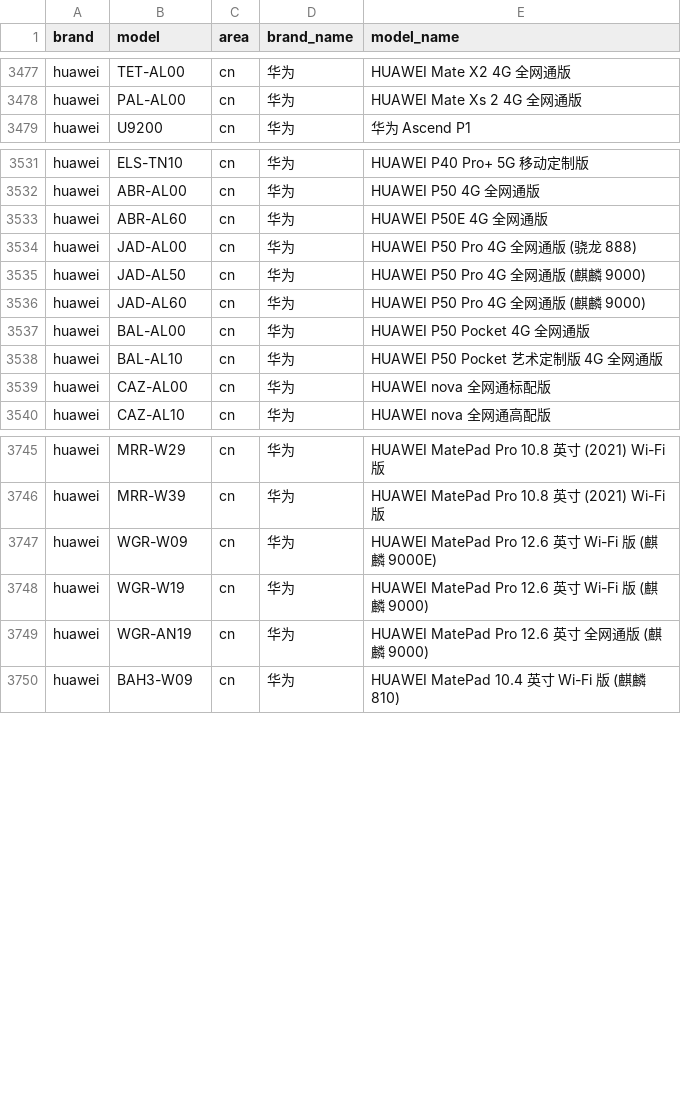
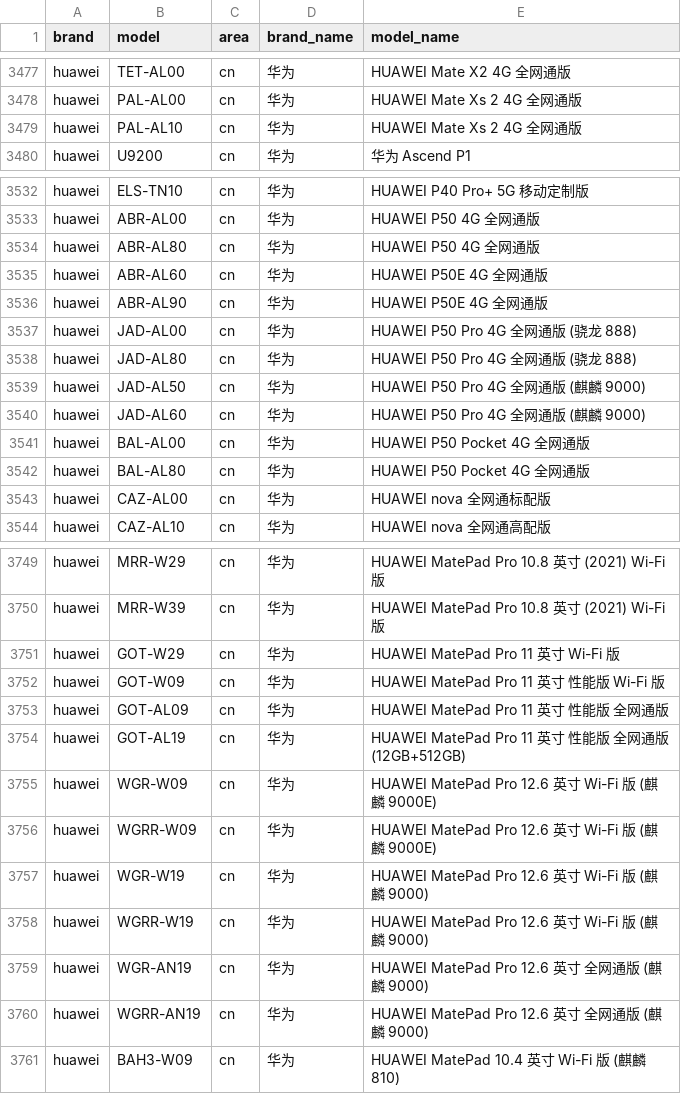
Before and after one commit to zhyi828/mobilemodels, a CSV file: brand_model.csv, drawn as a sheet; only a part is shown, gaps mark what is left out; the diff covers the shown part only.

Commit message:
Sync with MobileModels 9a6213f72d8db3a563b0e0a5e1b485ea8988ecee

```diff
--- a/brand_model.csv
+++ b/brand_model.csv
@@ -3478,2 +3478,3 @@ huawei,TET-AL00,cn,华为, HUAWEI Mate X2 4G 全网通版
 huawei,PAL-AL00,cn,华为, HUAWEI Mate Xs 2 4G 全网通版
+huawei,PAL-AL10,cn,华为, HUAWEI Mate Xs 2 4G 全网通版
 huawei,U9200,cn,华为, 华为 Ascend P1
@@ -3532,4 +3533,7 @@ huawei,ELS-TN10,cn,华为, HUAWEI P40 Pro+ 5G 移动定制版
 huawei,ABR-AL00,cn,华为, HUAWEI P50 4G 全网通版
+huawei,ABR-AL80,cn,华为, HUAWEI P50 4G 全网通版
 huawei,ABR-AL60,cn,华为, HUAWEI P50E 4G 全网通版
+huawei,ABR-AL90,cn,华为, HUAWEI P50E 4G 全网通版
 huawei,JAD-AL00,cn,华为, HUAWEI P50 Pro 4G 全网通版 (骁龙 888)
+huawei,JAD-AL80,cn,华为, HUAWEI P50 Pro 4G 全网通版 (骁龙 888)
 huawei,JAD-AL50,cn,华为, HUAWEI P50 Pro 4G 全网通版 (麒麟 9000)
@@ -3537,3 +3541,3 @@ huawei,JAD-AL60,cn,华为, HUAWEI P50 Pro 4G 全网通版 (麒麟 9000)
 huawei,BAL-AL00,cn,华为, HUAWEI P50 Pocket 4G 全网通版
-huawei,BAL-AL10,cn,华为, HUAWEI P50 Pocket 艺术定制版 4G 全网通版
+huawei,BAL-AL80,cn,华为, HUAWEI P50 Pocket 4G 全网通版
 huawei,CAZ-AL00,cn,华为, HUAWEI nova 全网通标配版
@@ -3746,5 +3750,12 @@ huawei,MRR-W29,cn,华为, HUAWEI MatePad Pro 10.8 英寸 (2021) Wi-Fi 版
 huawei,MRR-W39,cn,华为, HUAWEI MatePad Pro 10.8 英寸 (2021) Wi-Fi 版
+huawei,GOT-W29,cn,华为, HUAWEI MatePad Pro 11 英寸 Wi-Fi 版
+huawei,GOT-W09,cn,华为, HUAWEI MatePad Pro 11 英寸 性能版 Wi-Fi 版
+huawei,GOT-AL09,cn,华为, HUAWEI MatePad Pro 11 英寸 性能版 全网通版
+huawei,GOT-AL19,cn,华为, HUAWEI MatePad Pro 11 英寸 性能版 全网通版 (12GB+512GB)
 huawei,WGR-W09,cn,华为, HUAWEI MatePad Pro 12.6 英寸 Wi-Fi 版 (麒麟 9000E)
+huawei,WGRR-W09,cn,华为, HUAWEI MatePad Pro 12.6 英寸 Wi-Fi 版 (麒麟 9000E)
 huawei,WGR-W19,cn,华为, HUAWEI MatePad Pro 12.6 英寸 Wi-Fi 版 (麒麟 9000)
+huawei,WGRR-W19,cn,华为, HUAWEI MatePad Pro 12.6 英寸 Wi-Fi 版 (麒麟 9000)
 huawei,WGR-AN19,cn,华为, HUAWEI MatePad Pro 12.6 英寸 全网通版 (麒麟 9000)
+huawei,WGRR-AN19,cn,华为, HUAWEI MatePad Pro 12.6 英寸 全网通版 (麒麟 9000)
 huawei,BAH3-W09,cn,华为, HUAWEI MatePad 10.4 英寸 Wi-Fi 版 (麒麟 810)
```
Also changed, not shown: 5 added rows and 5 edited cells elsewhere in this file, 1 other file.
